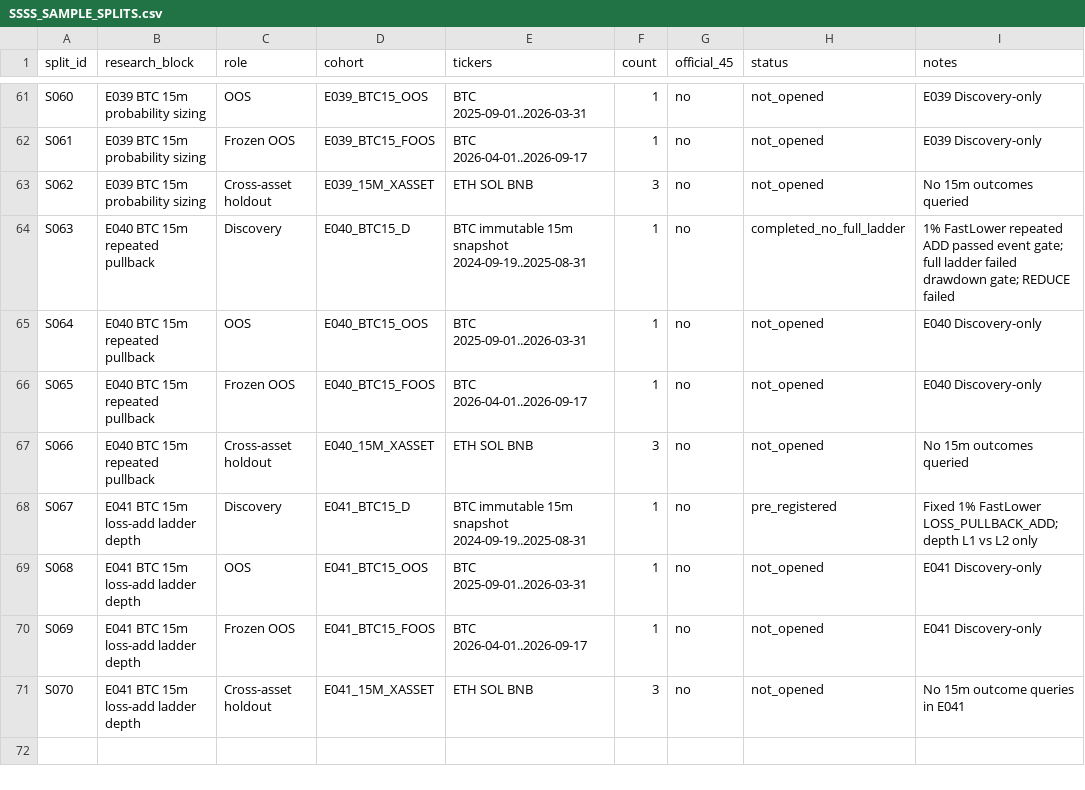
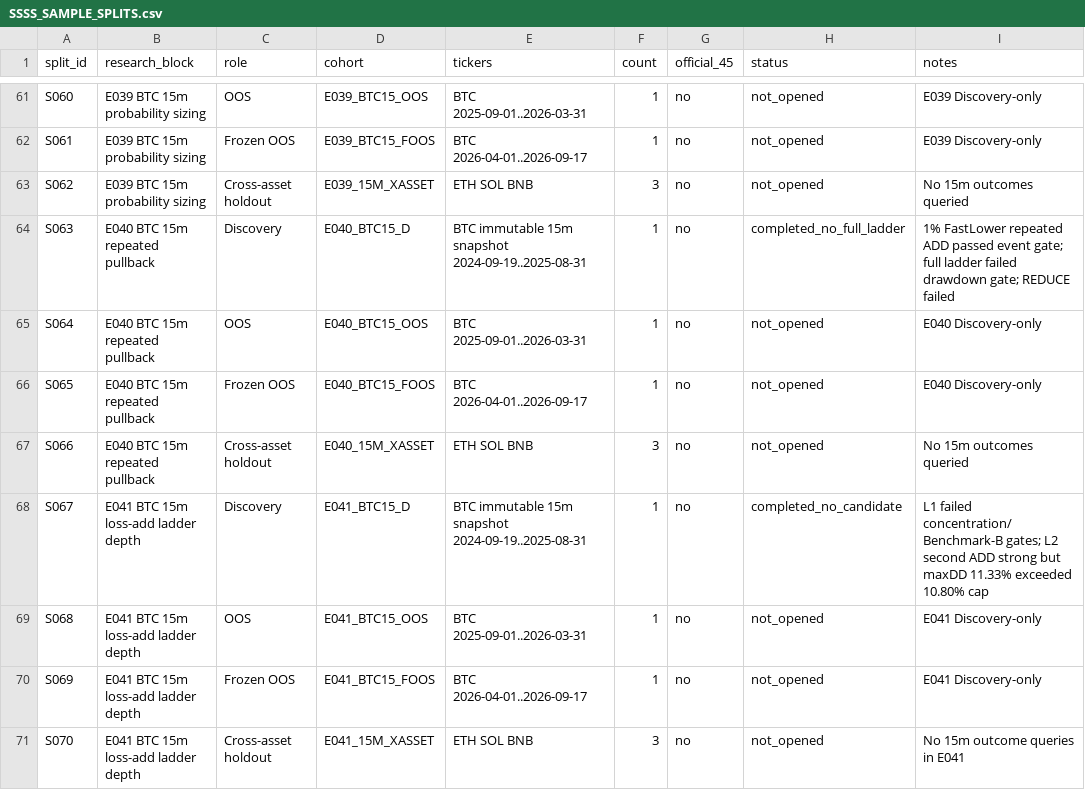
Before and after one commit to kuashan/siftalpha-research, a CSV file: research/ssss/SSSS_SAMPLE_SPLITS.csv, drawn as a sheet; only a part is shown, gaps mark what is left out.

Commit message:
research: finalize E041 split outcome

```diff
--- a/research/ssss/SSSS_SAMPLE_SPLITS.csv
+++ b/research/ssss/SSSS_SAMPLE_SPLITS.csv
@@ -67,3 +67,3 @@ S065,E040 BTC 15m repeated pullback,Frozen OOS,E040_BTC15_FOOS,"BTC 2026-04-01..
 S066,E040 BTC 15m repeated pullback,Cross-asset holdout,E040_15M_XASSET,"ETH SOL BNB",3,no,not_opened,"No 15m outcomes queried"
-S067,E041 BTC 15m loss-add ladder depth,Discovery,E041_BTC15_D,"BTC immutable 15m snapshot 2024-09-19..2025-08-31",1,no,pre_registered,"Fixed 1% FastLower LOSS_PULLBACK_ADD; depth L1 vs L2 only"
+S067,E041 BTC 15m loss-add ladder depth,Discovery,E041_BTC15_D,"BTC immutable 15m snapshot 2024-09-19..2025-08-31",1,no,completed_no_candidate,"L1 failed concentration/Benchmark-B gates; L2 second ADD strong but maxDD 11.33% exceeded 10.80% cap"
 S068,E041 BTC 15m loss-add ladder depth,OOS,E041_BTC15_OOS,"BTC 2025-09-01..2026-03-31",1,no,not_opened,"E041 Discovery-only"
```
